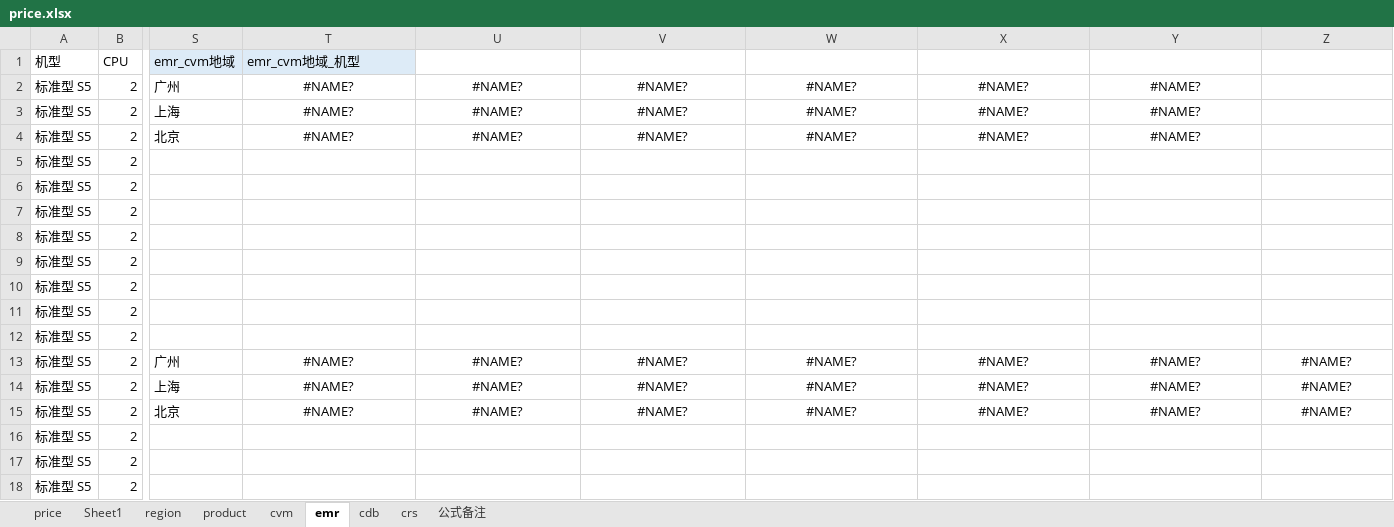
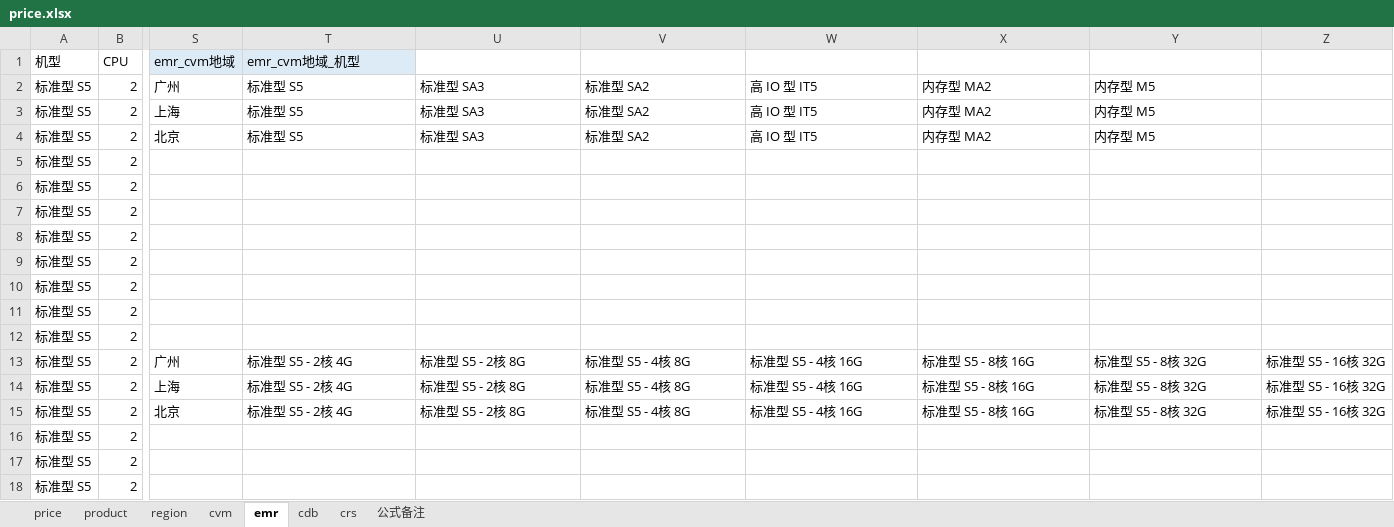
Before and after one commit to chen56/qcloud-price, an Excel workbook: price.xlsx, sheet emr, drawn as a sheet; only a part is shown, gaps mark what is left out; values as stored, in another font and other column widths than the file's, no borders; table styles not drawn; removed rows and columns are numbered as before the commit, all else as after; rows hold the shown columns only; the diff names each change by its address in the sheet, - before the commit and + after, or states it on an @@ line.

```diff
--- a/price.xlsx (sheet emr)
+++ b/price.xlsx (sheet emr)
-sheet tab: Sheet1
@@ sheet tab order changed: price | product | region | cvm | emr | cdb | crs | 公式备注 @@
-T2:T4 (emr_cvm地域_机型): #NAME?
+T2:T4 (emr_cvm地域_机型): 标准型 S5
-T2:Y4 alignment: center
+T2:Y4 alignment: left
-U2:U4: #NAME?
+U2:U4: 标准型 SA3
-V2:V4: #NAME?
+V2:V4: 标准型 SA2
-W2:W4: #NAME?
+W2:W4: 高 IO 型 IT5
-X2:X4: #NAME?
+X2:X4: 内存型 MA2
-Y2:Y4: #NAME?
+Y2:Y4: 内存型 M5
-row 13: 标准型 S5 | 2 | 广州 | #NAME? | #NAME? | #NAME? | #NAME? | #NAME? | #NAME? | #NAME?
-row 14: 标准型 S5 | 2 | 上海 | #NAME? | #NAME? | #NAME? | #NAME? | #NAME? | #NAME? | #NAME?
-row 15: 标准型 S5 | 2 | 北京 | #NAME? | #NAME? | #NAME? | #NAME? | #NAME? | #NAME? | #NAME?
+row 13: 标准型 S5 | 2 | 广州 | 标准型 S5 - 2核 4G | 标准型 S5 - 2核 8G | 标准型 S5 - 4核 8G | 标准型 S5 - 4核 16G | 标准型 S5 - 8核 16G | 标准型 S5 - 8核 32G | 标准型 S5 - 16核 32G
+row 14: 标准型 S5 | 2 | 上海 | 标准型 S5 - 2核 4G | 标准型 S5 - 2核 8G | 标准型 S5 - 4核 8G | 标准型 S5 - 4核 16G | 标准型 S5 - 8核 16G | 标准型 S5 - 8核 32G | 标准型 S5 - 16核 32G
+row 15: 标准型 S5 | 2 | 北京 | 标准型 S5 - 2核 4G | 标准型 S5 - 2核 8G | 标准型 S5 - 4核 8G | 标准型 S5 - 4核 16G | 标准型 S5 - 8核 16G | 标准型 S5 - 8核 32G | 标准型 S5 - 16核 32G
```
Also changed, not shown: sheet cvm, sheet region, sheet product, sheet price, formulas that keep their value, hidden cells, charts or pictures.
